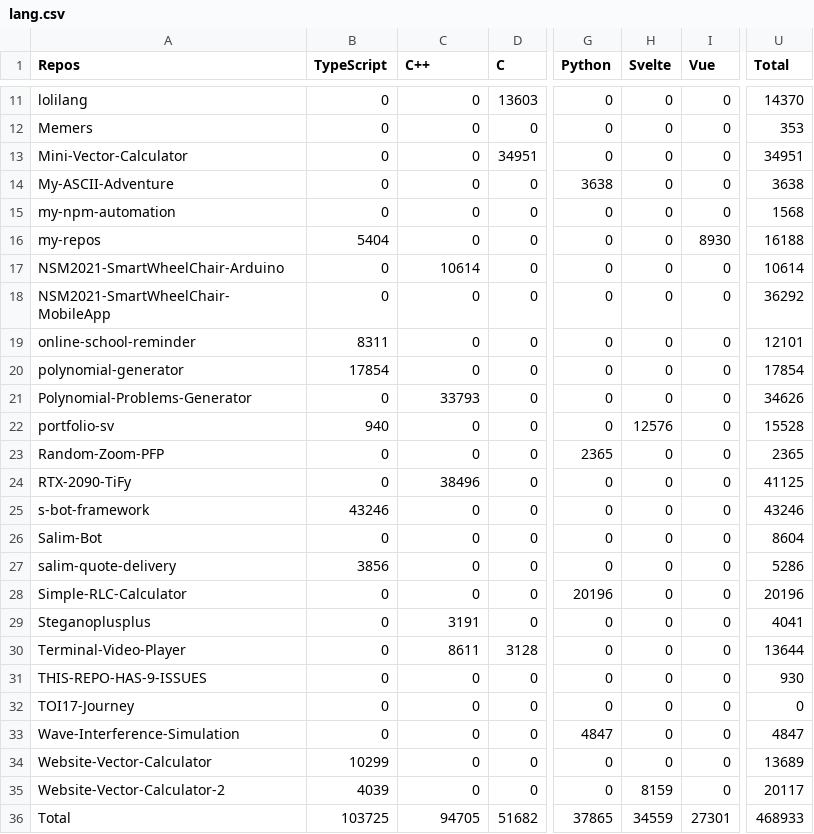
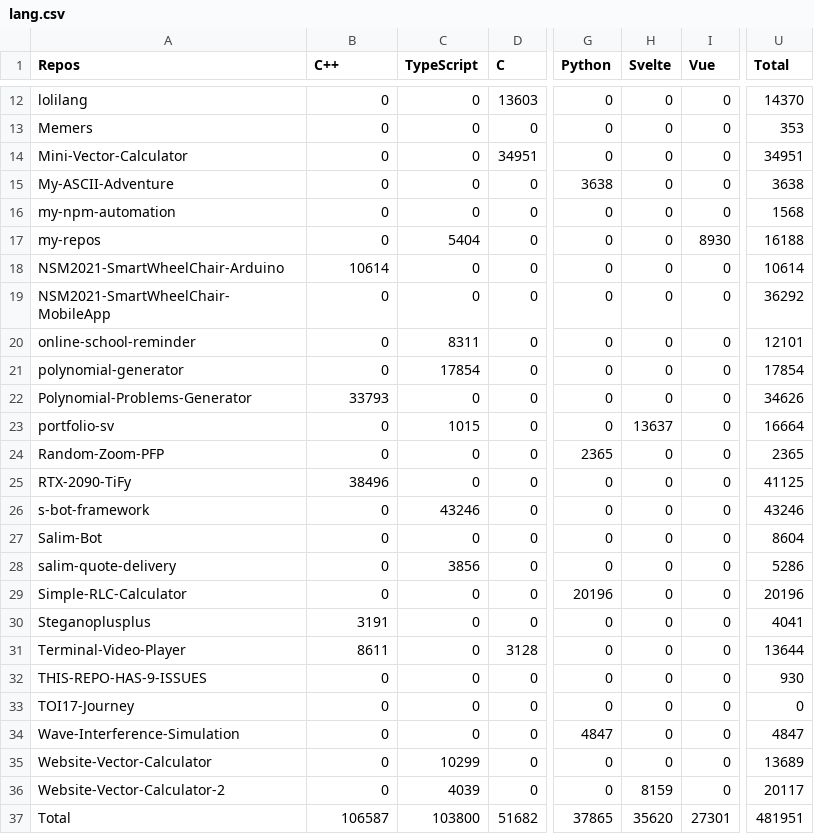
Before and after one commit to Leomotors/Auto-Language-Stats, a CSV file: example/lang.csv, drawn as a sheet; only a part is shown, gaps mark what is left out; addresses are those after the commit; the diff covers the shown part only; the diff names each change by its address in the sheet, - before the commit and + after, or states it on an @@ line.

```diff
--- a/example/lang.csv
+++ b/example/lang.csv
-B1: TypeScript
+B1: C++
-C1: C++
+C1: TypeScript
-B17 (C++): 5404
+B17 (C++): 0
-C17 (TypeScript): 0
+C17 (TypeScript): 5404
-B18 (C++): 0
+B18 (C++): 10614
-C18 (TypeScript): 10614
+C18 (TypeScript): 0
-B20 (C++): 8311
+B20 (C++): 0
-C20 (TypeScript): 0
+C20 (TypeScript): 8311
-B21 (C++): 17854
+B21 (C++): 0
-C21 (TypeScript): 0
+C21 (TypeScript): 17854
-B22 (C++): 0
+B22 (C++): 33793
-C22 (TypeScript): 33793
+C22 (TypeScript): 0
-B23 (C++): 940
+B23 (C++): 0
-C23 (TypeScript): 0
+C23 (TypeScript): 1015
-H23 (Svelte): 12576
+H23 (Svelte): 13637
-U23 (Total): 15528
+U23 (Total): 16664
-B25 (C++): 0
+B25 (C++): 38496
-C25 (TypeScript): 38496
+C25 (TypeScript): 0
-B26 (C++): 43246
+B26 (C++): 0
-C26 (TypeScript): 0
+C26 (TypeScript): 43246
-B28 (C++): 3856
+B28 (C++): 0
-C28 (TypeScript): 0
+C28 (TypeScript): 3856
-B30 (C++): 0
+B30 (C++): 3191
-C30 (TypeScript): 3191
+C30 (TypeScript): 0
-B31 (C++): 0
+B31 (C++): 8611
-C31 (TypeScript): 8611
+C31 (TypeScript): 0
-B35 (C++): 10299
+B35 (C++): 0
-C35 (TypeScript): 0
+C35 (TypeScript): 10299
-B36 (C++): 4039
+B36 (C++): 0
-C36 (TypeScript): 0
+C36 (TypeScript): 4039
-B37 (C++): 103725
+B37 (C++): 106587
-C37 (TypeScript): 94705
+C37 (TypeScript): 103800
-H37 (Svelte): 34559
+H37 (Svelte): 35620
-U37 (Total): 468933
+U37 (Total): 481951
```
Also changed, not shown: 1 added row and 18 edited cells elsewhere in this file, 1 other file.
